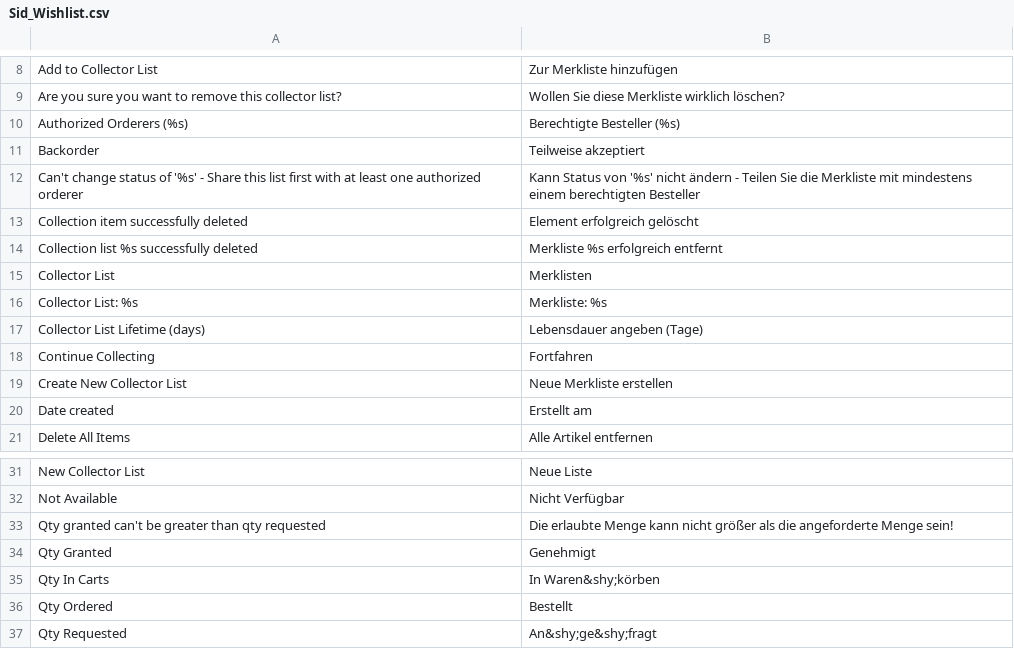
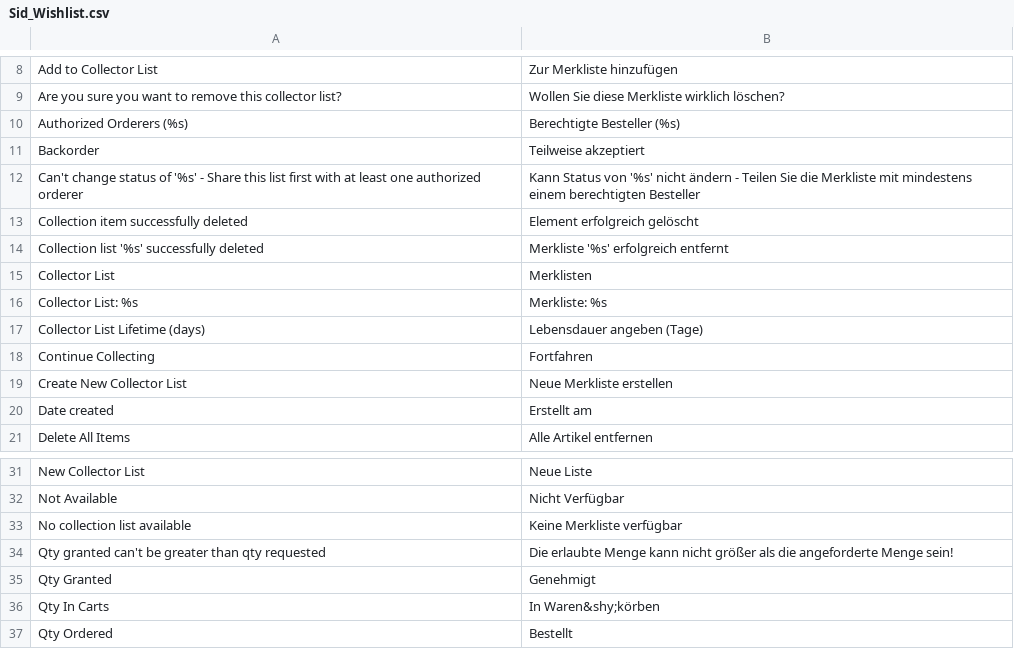
Before and after one commit to b3-it/magento-lts, a CSV file: app/locale/de_DE/Sid_Wishlist.csv, drawn as a sheet; only a part is shown, gaps mark what is left out; the shorter side is filled out with more unchanged rows.

```diff
--- a/app/locale/de_DE/Sid_Wishlist.csv
+++ b/app/locale/de_DE/Sid_Wishlist.csv
@@ -13,3 +13,3 @@
 "Collection item successfully deleted","Element erfolgreich gelöscht"
-"Collection list %s successfully deleted","Merkliste %s erfolgreich entfernt"
+"Collection list '%s' successfully deleted","Merkliste '%s' erfolgreich entfernt"
 "Collector List","Merklisten"
@@ -32,2 +32,3 @@
 "Not Available","Nicht Verfügbar"
+"No collection list available","Keine Merkliste verfügbar"
 "Qty granted can't be greater than qty requested","Die erlaubte Menge kann nicht größer als die angeforderte Menge sein!"
```
Also changed, not shown: app/locale/de_DE/Sid_Checkout.csv, app/locale/de_DE/Sid_Framecontract.csv, 3 other files.
